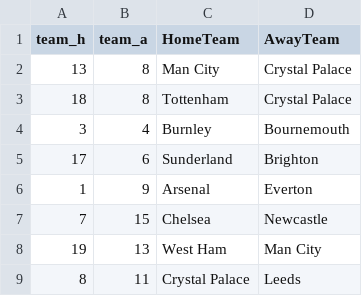
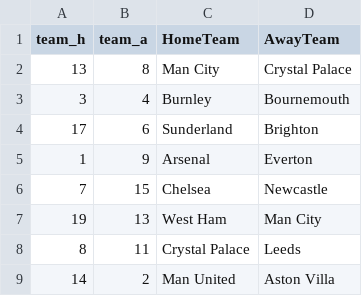
Before and after one commit to Zain3627/pl_predictor, a CSV file: data/fixtures_team_ids.csv, drawn as a sheet; only a part is shown; the shorter side is filled out with more unchanged rows; the diff names each change by its address in the sheet, - before the commit and + after, or states it on an @@ line.

```diff
--- a/data/fixtures_team_ids.csv
+++ b/data/fixtures_team_ids.csv
-row 3: 18 | 8 | Tottenham | Crystal Palace
```
Also changed, not shown: data/X_train.csv, data/averaged_previous_matches.csv, 12 other files.
